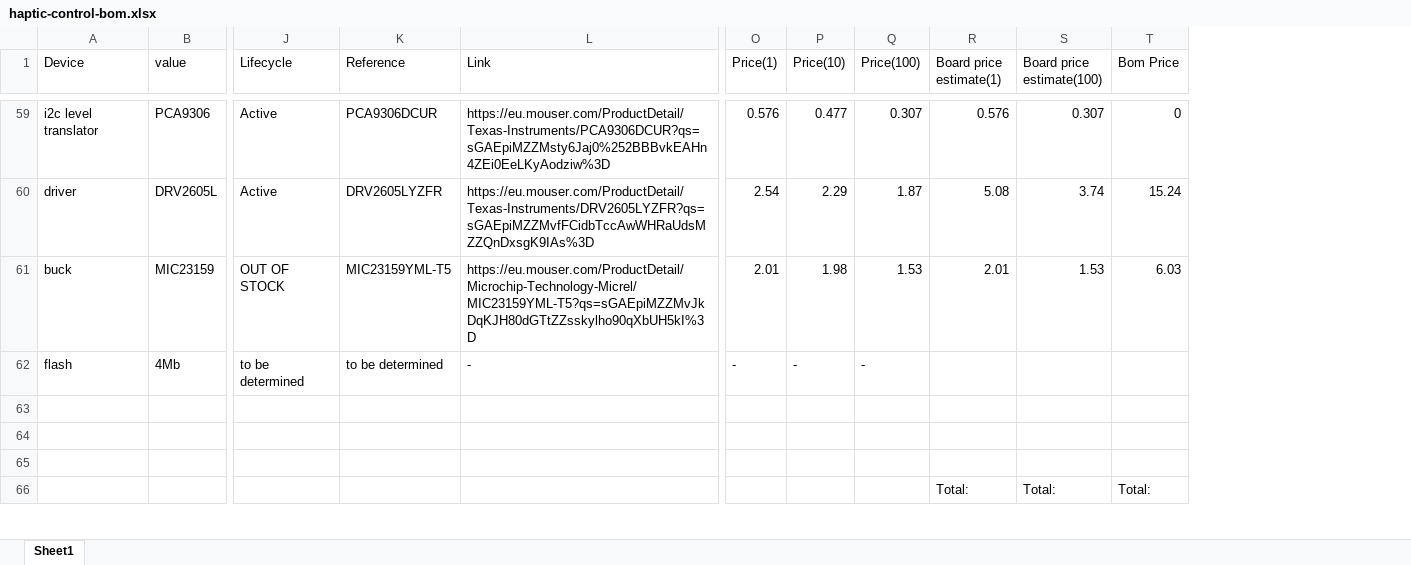
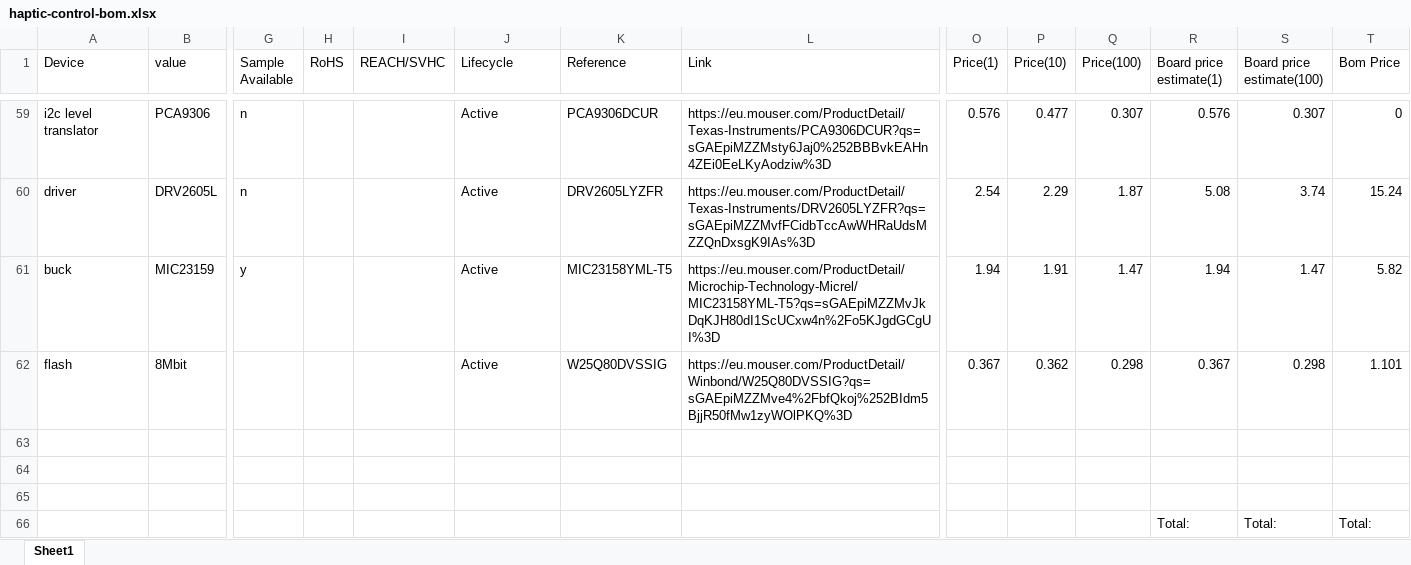
Before and after one commit to perigoso/haptic-control, an Excel workbook: pcb/haptic-control-bom.xlsx, sheet Sheet1, drawn as a sheet; only a part is shown, gaps mark what is left out; values as stored, in another font and other column widths than the file's, no cell formats; removed rows and columns are numbered as before the commit, all else as after; rows hold the shown columns only; the diff covers the shown part only; the diff names each change by its address in the sheet, - before the commit and + after, or states it on an @@ line.

```diff
--- a/pcb/haptic-control-bom.xlsx (sheet Sheet1)
+++ b/pcb/haptic-control-bom.xlsx (sheet Sheet1)
@@ column G (Sample Available) unhidden, rows 59-61: n | n | y @@
@@ column H (RoHS) unhidden, empty @@
@@ column I (REACH/SVHC) unhidden, empty @@
-J61 (Lifecycle): OUT OF STOCK
+J61 (Lifecycle): Active
-K61 (Reference): MIC23159YML-T5
+K61 (Reference): MIC23158YML-T5
-L61 (Link): https://eu.mouser.com/ProductDetail/Microchip-Technology-Micrel/MIC23159YML-T5?qs=sGAEpiMZZMvJkDqKJH80dGTtZZsskylho90qXbUH5kI%3D
+L61 (Link): https://eu.mouser.com/ProductDetail/Microchip-Technology-Micrel/MIC23158YML-T5?qs=sGAEpiMZZMvJkDqKJH80dI1ScUCxw4n%2Fo5KJgdGCgUI%3D
-O61 (Price(1)): 2.01
+O61 (Price(1)): 1.94
-P61 (Price(10)): 1.98
+P61 (Price(10)): 1.91
-Q61 (Price(100)): 1.53
+Q61 (Price(100)): 1.47
-R61 (Board price estimate(1)): 2.01
+R61 (Board price estimate(1)): 1.94
-S61 (Board price estimate(100)): 1.53
+S61 (Board price estimate(100)): 1.47
-T61 (Bom Price): 6.03
+T61 (Bom Price): 5.82
-row 62: flash | 4Mb | to be determined | to be determined | - | - | - | -
+row 62: flash | 8Mbit |  |  |  | Active | W25Q80DVSSIG | https://eu.mouser.com/ProductDetail/Winbond/W25Q80DVSSIG?qs=sGAEpiMZZMve4%2FbfQkoj%252BIdm5BjjR50fMw1zyWOlPKQ%3D | 0.367 | 0.362 | 0.298 | 0.367 | 0.298 | 1.101
```
Also changed, not shown: 1 added row, 1 removed row and 1 edited cell elsewhere in this sheet, cell formats, 10 other files.
